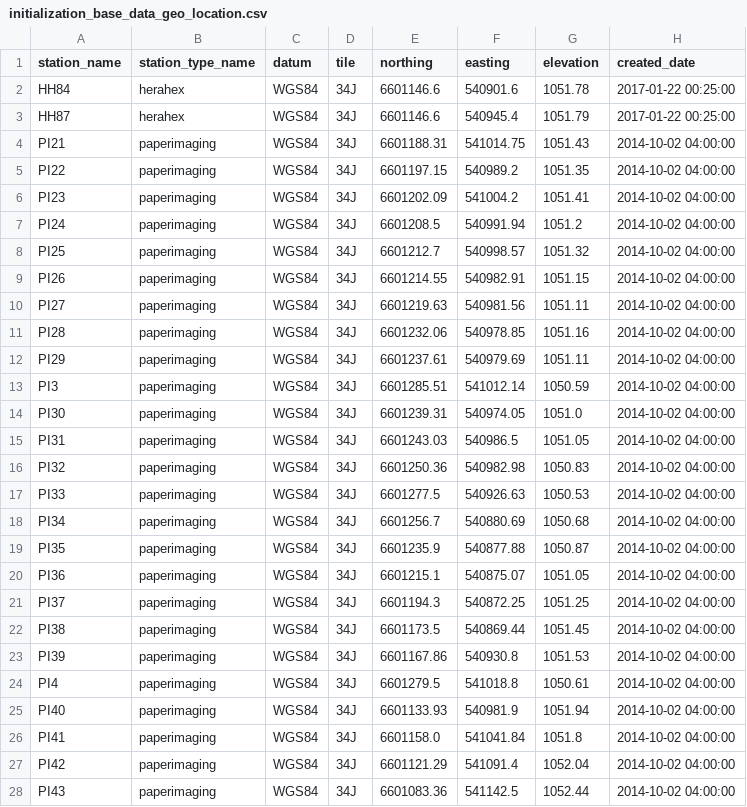
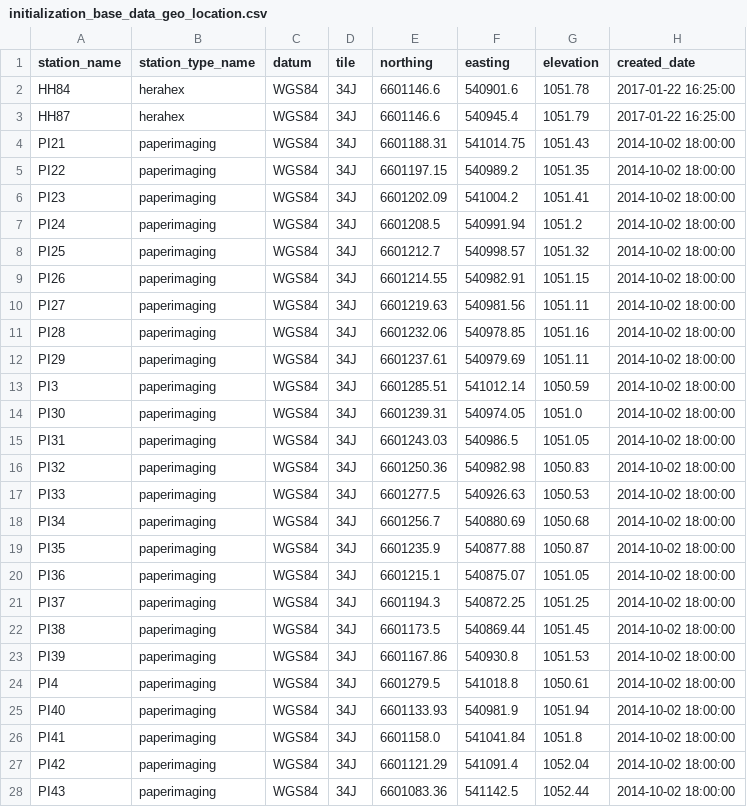
Before and after one commit to HERA-Team/hera_mc, a CSV file: hera_mc/data/initialization_base_data_geo_location.csv, drawn as a sheet; only a part is shown; the diff covers the shown part only.

Commit message:
added base cm csv files

```diff
--- a/hera_mc/data/initialization_base_data_geo_location.csv
+++ b/hera_mc/data/initialization_base_data_geo_location.csv
@@ -1,28 +1,28 @@
 station_name,station_type_name,datum,tile,northing,easting,elevation,created_date
-HH84,herahex,WGS84,34J,6601146.6,540901.6,1051.78,2017-01-22 00:25:00
-HH87,herahex,WGS84,34J,6601146.6,540945.4,1051.79,2017-01-22 00:25:00
-PI21,paperimaging,WGS84,34J,6601188.31,541014.75,1051.43,2014-10-02 04:00:00
-PI22,paperimaging,WGS84,34J,6601197.15,540989.2,1051.35,2014-10-02 04:00:00
-PI23,paperimaging,WGS84,34J,6601202.09,541004.2,1051.41,2014-10-02 04:00:00
-PI24,paperimaging,WGS84,34J,6601208.5,540991.94,1051.2,2014-10-02 04:00:00
-PI25,paperimaging,WGS84,34J,6601212.7,540998.57,1051.32,2014-10-02 04:00:00
-PI26,paperimaging,WGS84,34J,6601214.55,540982.91,1051.15,2014-10-02 04:00:00
-PI27,paperimaging,WGS84,34J,6601219.63,540981.56,1051.11,2014-10-02 04:00:00
-PI28,paperimaging,WGS84,34J,6601232.06,540978.85,1051.16,2014-10-02 04:00:00
-PI29,paperimaging,WGS84,34J,6601237.61,540979.69,1051.11,2014-10-02 04:00:00
-PI3,paperimaging,WGS84,34J,6601285.51,541012.14,1050.59,2014-10-02 04:00:00
-PI30,paperimaging,WGS84,34J,6601239.31,540974.05,1051.0,2014-10-02 04:00:00
-PI31,paperimaging,WGS84,34J,6601243.03,540986.5,1051.05,2014-10-02 04:00:00
-PI32,paperimaging,WGS84,34J,6601250.36,540982.98,1050.83,2014-10-02 04:00:00
-PI33,paperimaging,WGS84,34J,6601277.5,540926.63,1050.53,2014-10-02 04:00:00
-PI34,paperimaging,WGS84,34J,6601256.7,540880.69,1050.68,2014-10-02 04:00:00
-PI35,paperimaging,WGS84,34J,6601235.9,540877.88,1050.87,2014-10-02 04:00:00
-PI36,paperimaging,WGS84,34J,6601215.1,540875.07,1051.05,2014-10-02 04:00:00
-PI37,paperimaging,WGS84,34J,6601194.3,540872.25,1051.25,2014-10-02 04:00:00
-PI38,paperimaging,WGS84,34J,6601173.5,540869.44,1051.45,2014-10-02 04:00:00
-PI39,paperimaging,WGS84,34J,6601167.86,540930.8,1051.53,2014-10-02 04:00:00
-PI4,paperimaging,WGS84,34J,6601279.5,541018.8,1050.61,2014-10-02 04:00:00
-PI40,paperimaging,WGS84,34J,6601133.93,540981.9,1051.94,2014-10-02 04:00:00
-PI41,paperimaging,WGS84,34J,6601158.0,541041.84,1051.8,2014-10-02 04:00:00
-PI42,paperimaging,WGS84,34J,6601121.29,541091.4,1052.04,2014-10-02 04:00:00
-PI43,paperimaging,WGS84,34J,6601083.36,541142.5,1052.44,2014-10-02 04:00:00
+HH84,herahex,WGS84,34J,6601146.6,540901.6,1051.78,2017-01-22 16:25:00
+HH87,herahex,WGS84,34J,6601146.6,540945.4,1051.79,2017-01-22 16:25:00
+PI21,paperimaging,WGS84,34J,6601188.31,541014.75,1051.43,2014-10-02 18:00:00
+PI22,paperimaging,WGS84,34J,6601197.15,540989.2,1051.35,2014-10-02 18:00:00
+PI23,paperimaging,WGS84,34J,6601202.09,541004.2,1051.41,2014-10-02 18:00:00
+PI24,paperimaging,WGS84,34J,6601208.5,540991.94,1051.2,2014-10-02 18:00:00
+PI25,paperimaging,WGS84,34J,6601212.7,540998.57,1051.32,2014-10-02 18:00:00
+PI26,paperimaging,WGS84,34J,6601214.55,540982.91,1051.15,2014-10-02 18:00:00
+PI27,paperimaging,WGS84,34J,6601219.63,540981.56,1051.11,2014-10-02 18:00:00
+PI28,paperimaging,WGS84,34J,6601232.06,540978.85,1051.16,2014-10-02 18:00:00
+PI29,paperimaging,WGS84,34J,6601237.61,540979.69,1051.11,2014-10-02 18:00:00
+PI3,paperimaging,WGS84,34J,6601285.51,541012.14,1050.59,2014-10-02 18:00:00
+PI30,paperimaging,WGS84,34J,6601239.31,540974.05,1051.0,2014-10-02 18:00:00
+PI31,paperimaging,WGS84,34J,6601243.03,540986.5,1051.05,2014-10-02 18:00:00
+PI32,paperimaging,WGS84,34J,6601250.36,540982.98,1050.83,2014-10-02 18:00:00
+PI33,paperimaging,WGS84,34J,6601277.5,540926.63,1050.53,2014-10-02 18:00:00
+PI34,paperimaging,WGS84,34J,6601256.7,540880.69,1050.68,2014-10-02 18:00:00
+PI35,paperimaging,WGS84,34J,6601235.9,540877.88,1050.87,2014-10-02 18:00:00
+PI36,paperimaging,WGS84,34J,6601215.1,540875.07,1051.05,2014-10-02 18:00:00
+PI37,paperimaging,WGS84,34J,6601194.3,540872.25,1051.25,2014-10-02 18:00:00
+PI38,paperimaging,WGS84,34J,6601173.5,540869.44,1051.45,2014-10-02 18:00:00
+PI39,paperimaging,WGS84,34J,6601167.86,540930.8,1051.53,2014-10-02 18:00:00
+PI4,paperimaging,WGS84,34J,6601279.5,541018.8,1050.61,2014-10-02 18:00:00
+PI40,paperimaging,WGS84,34J,6601133.93,540981.9,1051.94,2014-10-02 18:00:00
+PI41,paperimaging,WGS84,34J,6601158.0,541041.84,1051.8,2014-10-02 18:00:00
+PI42,paperimaging,WGS84,34J,6601121.29,541091.4,1052.04,2014-10-02 18:00:00
+PI43,paperimaging,WGS84,34J,6601083.36,541142.5,1052.44,2014-10-02 18:00:00
```
Also changed, not shown: 1 added row and 109 edited cells elsewhere in this file, hera_mc/data/initialization_base_data_connections.csv, hera_mc/data/initialization_base_data_parts_paper.csv.
